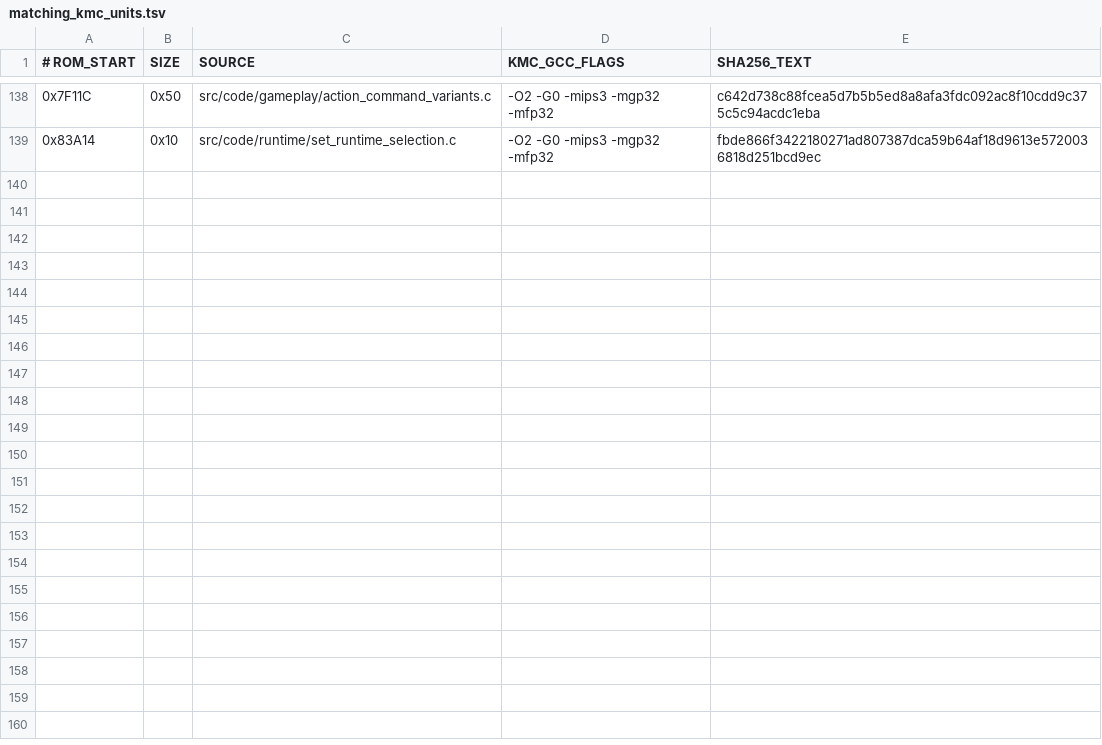
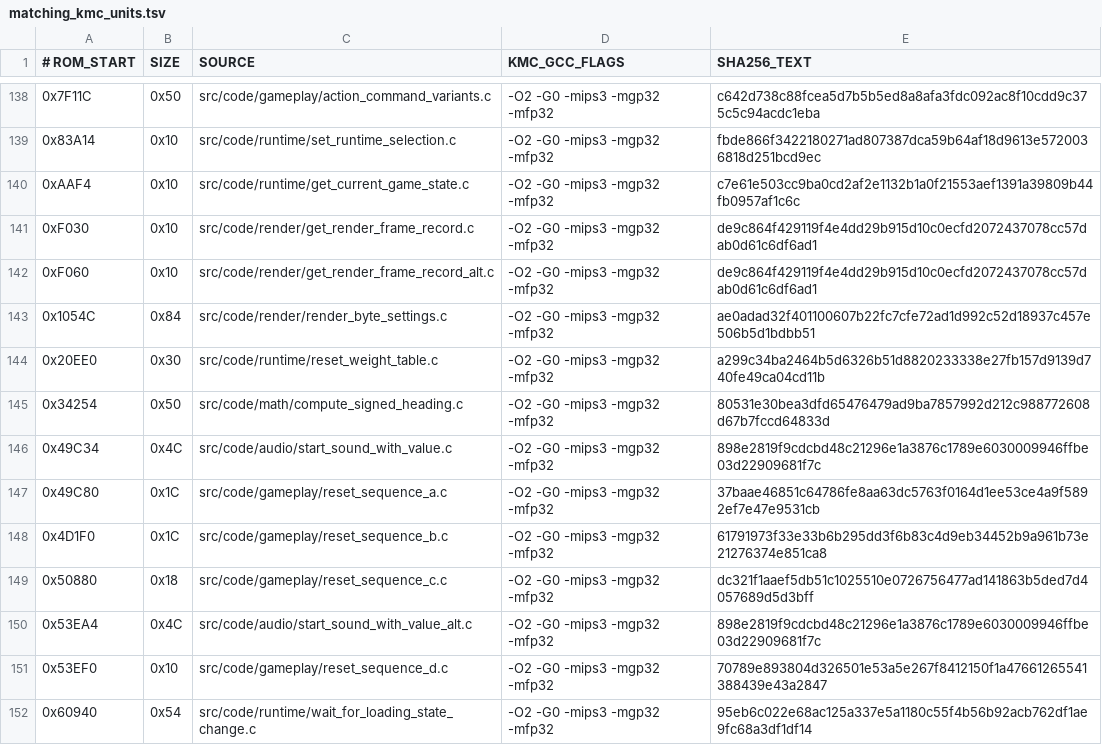
Before and after one commit to TheGh0stShip/BattleTanx, a TSV file: config/us/matching_kmc_units.tsv, drawn as a sheet; only a part is shown, gaps mark what is left out; the diff covers the shown part only; the diff names each change by its address in the sheet, - before the commit and + after, or states it on an @@ line.

Commit message:
Recover render state, sequence resets, and compression helpers

```diff
--- a/config/us/matching_kmc_units.tsv
+++ b/config/us/matching_kmc_units.tsv
+row 140: 0xAAF4 | 0x10 | src/code/runtime/get_current_game_state.c | -O2 -G0 -mips3 -mgp32 -mfp32 | c7e61e503cc9ba0cd2af2e1132b1a0f21553aef1391a39809b44fb0957af1c6c
+row 141: 0xF030 | 0x10 | src/code/render/get_render_frame_record.c | -O2 -G0 -mips3 -mgp32 -mfp32 | de9c864f429119f4e4dd29b915d10c0ecfd2072437078cc57dab0d61c6df6ad1
+row 142: 0xF060 | 0x10 | src/code/render/get_render_frame_record_alt.c | -O2 -G0 -mips3 -mgp32 -mfp32 | de9c864f429119f4e4dd29b915d10c0ecfd2072437078cc57dab0d61c6df6ad1
+row 143: 0x1054C | 0x84 | src/code/render/render_byte_settings.c | -O2 -G0 -mips3 -mgp32 -mfp32 | ae0adad32f401100607b22fc7cfe72ad1d992c52d18937c457e506b5d1bdbb51
+row 144: 0x20EE0 | 0x30 | src/code/runtime/reset_weight_table.c | -O2 -G0 -mips3 -mgp32 -mfp32 | a299c34ba2464b5d6326b51d8820233338e27fb157d9139d740fe49ca04cd11b
+row 145: 0x34254 | 0x50 | src/code/math/compute_signed_heading.c | -O2 -G0 -mips3 -mgp32 -mfp32 | 80531e30bea3dfd65476479ad9ba7857992d212c988772608d67b7fccd64833d
+row 146: 0x49C34 | 0x4C | src/code/audio/start_sound_with_value.c | -O2 -G0 -mips3 -mgp32 -mfp32 | 898e2819f9cdcbd48c21296e1a3876c1789e6030009946ffbe03d22909681f7c
+row 147: 0x49C80 | 0x1C | src/code/gameplay/reset_sequence_a.c | -O2 -G0 -mips3 -mgp32 -mfp32 | 37baae46851c64786fe8aa63dc5763f0164d1ee53ce4a9f5892ef7e47e9531cb
+row 148: 0x4D1F0 | 0x1C | src/code/gameplay/reset_sequence_b.c | -O2 -G0 -mips3 -mgp32 -mfp32 | 61791973f33e33b6b295dd3f6b83c4d9eb34452b9a961b73e21276374e851ca8
+row 149: 0x50880 | 0x18 | src/code/gameplay/reset_sequence_c.c | -O2 -G0 -mips3 -mgp32 -mfp32 | dc321f1aaef5db51c1025510e0726756477ad141863b5ded7d4057689d5d3bff
+row 150: 0x53EA4 | 0x4C | src/code/audio/start_sound_with_value_alt.c | -O2 -G0 -mips3 -mgp32 -mfp32 | 898e2819f9cdcbd48c21296e1a3876c1789e6030009946ffbe03d22909681f7c
+row 151: 0x53EF0 | 0x10 | src/code/gameplay/reset_sequence_d.c | -O2 -G0 -mips3 -mgp32 -mfp32 | 70789e893804d326501e53a5e267f8412150f1a47661265541388439e43a2847
+row 152: 0x60940 | 0x54 | src/code/runtime/wait_for_loading_state_change.c | -O2 -G0 -mips3 -mgp32 -mfp32 | 95eb6c022e68ac125a337e5a1180c55f4b56b92acb762df1ae9fc68a3df1df14
```
Also changed, not shown: 12 added rows elsewhere in this file, 30 other files.
